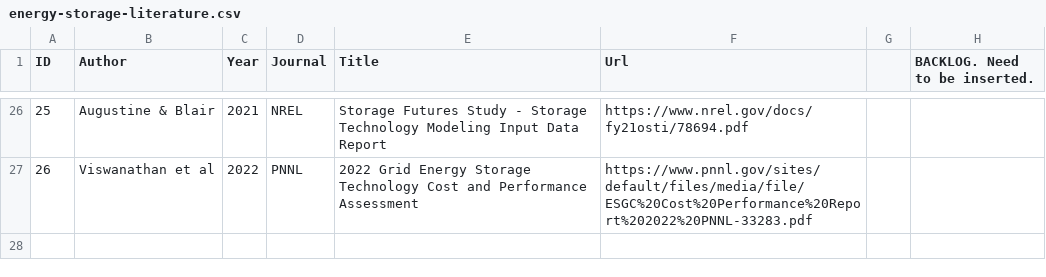
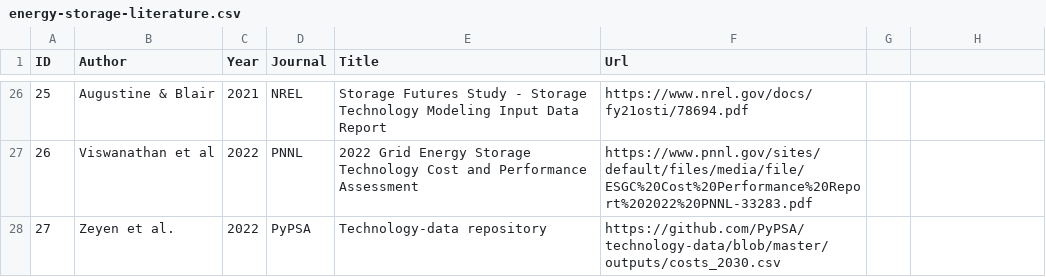
Before and after one commit to pz-max/storage-team, a CSV file: energy-storage-literature.csv, drawn as a sheet; only a part is shown, gaps mark what is left out; the diff names each change by its address in the sheet, - before the commit and + after, or states it on an @@ line.

Commit message:
add pc data

```diff
--- a/energy-storage-literature.csv
+++ b/energy-storage-literature.csv
-H1: BACKLOG. Need to be inserted.
+H1: (empty)
+row 28: 27 | Zeyen et al. | 2022 | PyPSA | Technology-data repository | https://github.com/PyPSA/technology-data/blob/master/outputs/costs_2030.csv
```
Also changed, not shown: 2 other files.
